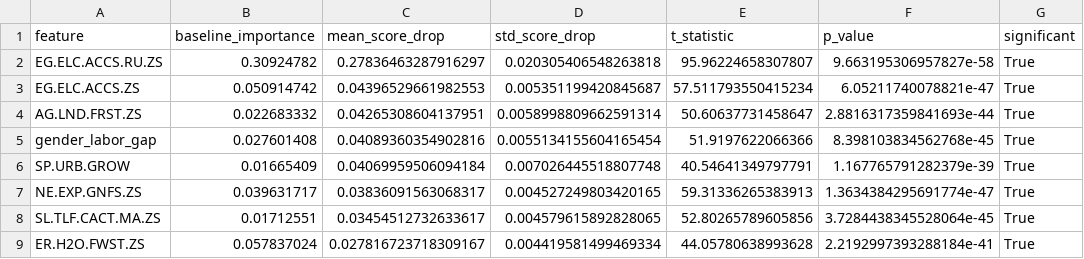
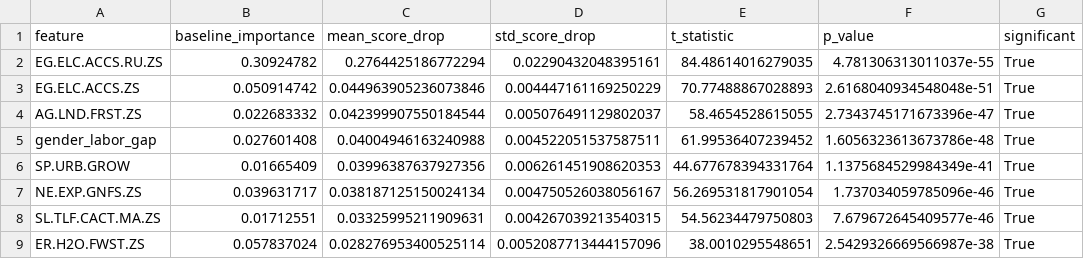
Before and after one commit to BGoye2/DSAP2025_BenoitGoye, a CSV file: output/statistical_tests_permutation.csv, drawn as a sheet; only a part is shown; the diff covers the shown part only.

```diff
--- a/output/statistical_tests_permutation.csv
+++ b/output/statistical_tests_permutation.csv
@@ -1,9 +1,9 @@
 feature,baseline_importance,mean_score_drop,std_score_drop,t_statistic,p_value,significant
-EG.ELC.ACCS.RU.ZS,0.30924782,0.27836463287916297,0.020305406548263818,95.96224658307807,9.663195306957827e-58,True
-EG.ELC.ACCS.ZS,0.050914742,0.04396529661982553,0.005351199420845687,57.511793550415234,6.05211740078821e-47,True
-AG.LND.FRST.ZS,0.022683332,0.04265308604137951,0.0058998809662591314,50.60637731458647,2.8816317359841693e-44,True
-gender_labor_gap,0.027601408,0.04089360354902816,0.0055134155604165454,51.9197622066366,8.398103834562768e-45,True
-SP.URB.GROW,0.01665409,0.04069959506094184,0.007026445518807748,40.54641349797791,1.167765791282379e-39,True
-NE.EXP.GNFS.ZS,0.039631717,0.03836091563068317,0.004527249803420165,59.31336265383913,1.3634384295691774e-47,True
-SL.TLF.CACT.MA.ZS,0.01712551,0.03454512732633617,0.004579615892828065,52.80265789605856,3.7284438345528064e-45,True
-ER.H2O.FWST.ZS,0.057837024,0.027816723718309167,0.004419581499469334,44.05780638993628,2.2192997393288184e-41,True
+EG.ELC.ACCS.RU.ZS,0.30924782,0.2764425186772294,0.02290432048395161,84.48614016279035,4.781306313011037e-55,True
+EG.ELC.ACCS.ZS,0.050914742,0.044963905236073846,0.004447161169250229,70.77488867028893,2.6168040934548048e-51,True
+AG.LND.FRST.ZS,0.022683332,0.042399907550184544,0.005076491129802037,58.4654528615055,2.7343745171673396e-47,True
+gender_labor_gap,0.027601408,0.04004946163240988,0.004522051537587511,61.99536407239452,1.6056323613673786e-48,True
+SP.URB.GROW,0.01665409,0.03996387637927356,0.006261451908620353,44.677678394331764,1.1375684529984349e-41,True
+NE.EXP.GNFS.ZS,0.039631717,0.038187125150024134,0.004750526038056167,56.269531817901054,1.737034059785096e-46,True
+SL.TLF.CACT.MA.ZS,0.01712551,0.03325995211909631,0.004267039213540315,54.56234479750803,7.679672645409577e-46,True
+ER.H2O.FWST.ZS,0.057837024,0.028276953400525114,0.0052087713444157096,38.0010295548651,2.5429326669566987e-38,True
```
Also changed, not shown: 1 added row, 1 removed row and 44 edited cells elsewhere in this file, output/segment_performance.csv, output/segmentation_income_results.csv, 6 other files.
